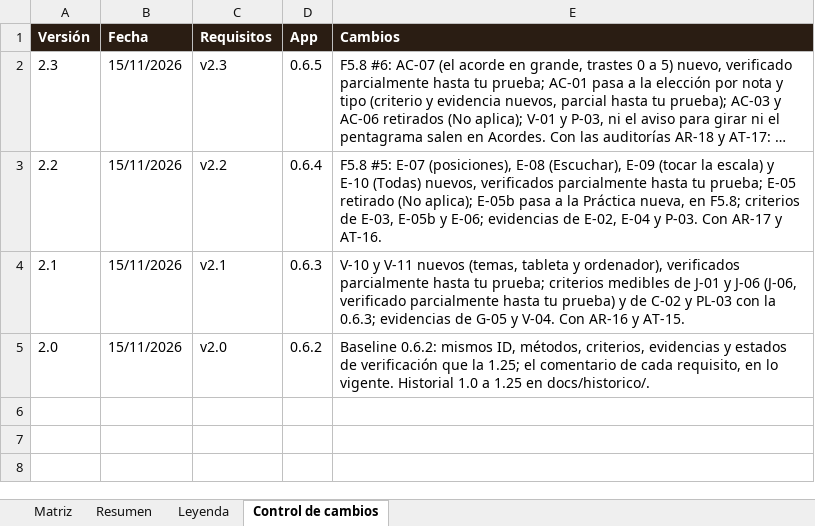
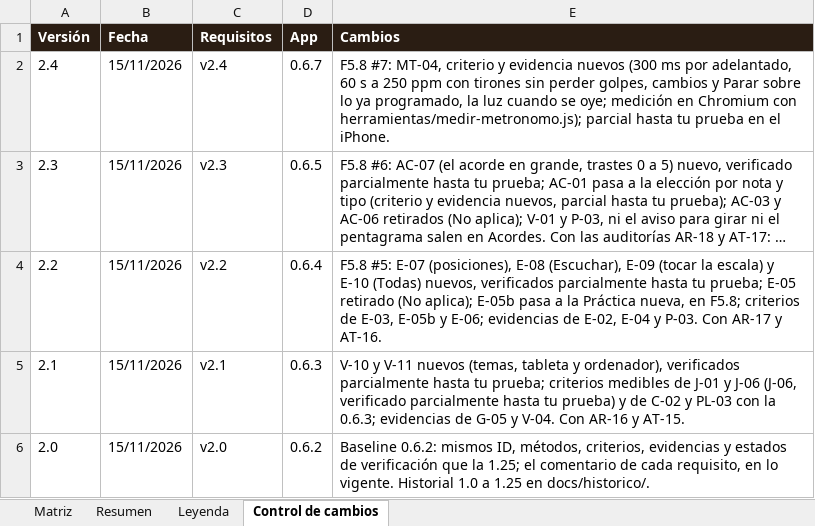
Before and after one commit to pdigue/guitarra, an Excel workbook: docs/matriz-cumplimiento.xlsx, sheet Control de cambios, drawn as a sheet; long unchanged cells end in …; values as stored, in another font and other column widths than the file's, no borders; the diff names each change by its address in the sheet, - before the commit and + after, or states it on an @@ line.

```diff
--- a/docs/matriz-cumplimiento.xlsx (sheet Control de cambios)
+++ b/docs/matriz-cumplimiento.xlsx (sheet Control de cambios)
+row 2: 2.4 | 15/11/2026 | v2.4 | 0.6.7 | F5.8 #7: MT-04, criterio y evidencia nuevos (300 ms por adelantado, 60 s a 250 ppm con tirones sin perder golpes, cambios y Parar sobre lo ya programado, la luz cuando se oye; medición en Chromium con herramientas/medir-metronomo.js); parcial hasta tu prueba en el iPhone.
```
Also changed, not shown: sheet Matriz, 17 other files.
